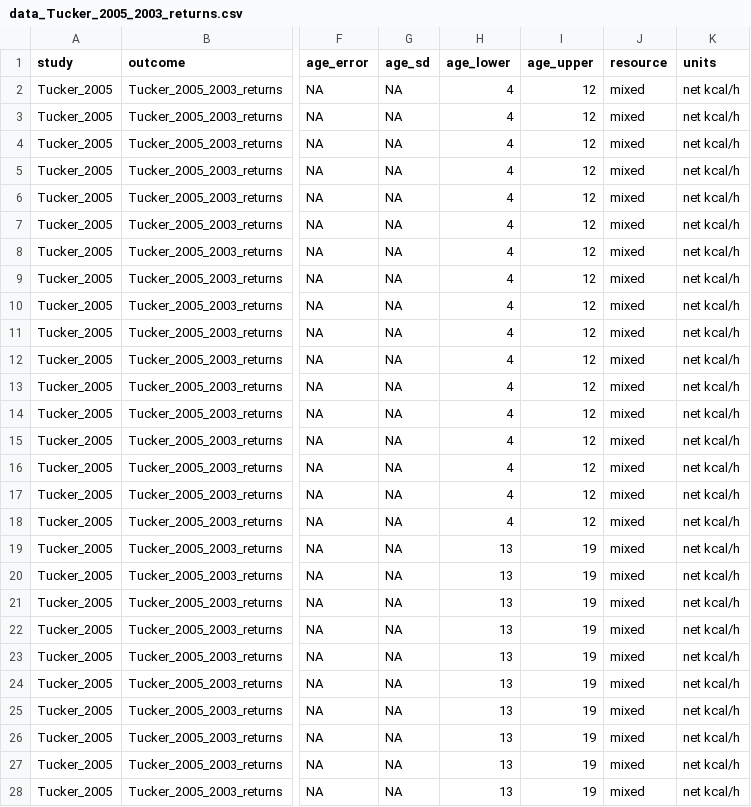
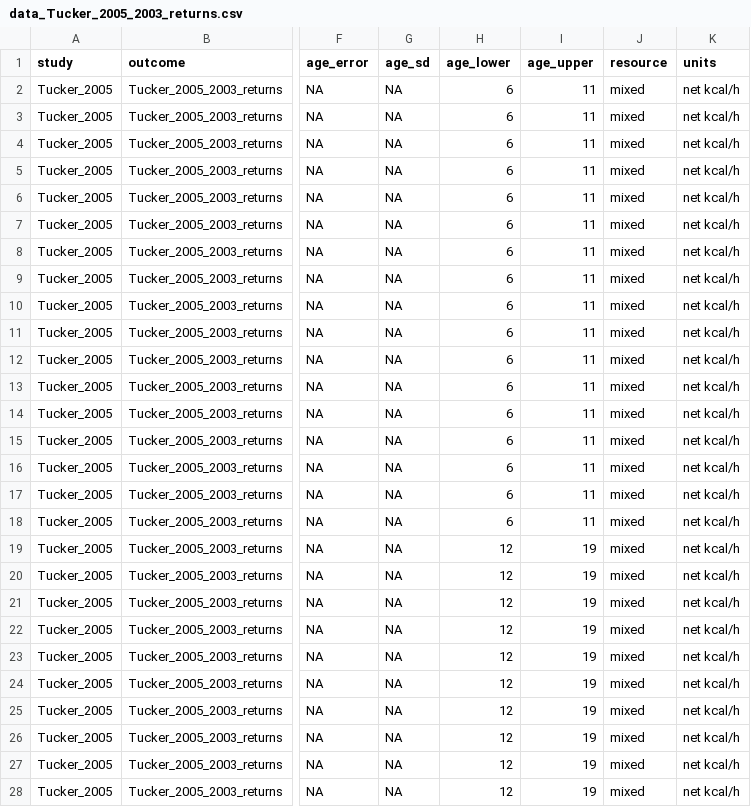
Before and after one commit to erik-ringen/cfr, a CSV file: paper_data/Tucker_2005/2003_returns/data_Tucker_2005_2003_returns.csv, drawn as a sheet; only a part is shown, gaps mark what is left out; the diff covers the shown part only; the diff names each change by its address in the sheet, - before the commit and + after, or states it on an @@ line.

```diff
--- a/paper_data/Tucker_2005/2003_returns/data_Tucker_2005_2003_returns.csv
+++ b/paper_data/Tucker_2005/2003_returns/data_Tucker_2005_2003_returns.csv
-H2:H18 (age_lower): 4
+H2:H18 (age_lower): 6
-I2:I18 (age_upper): 12
+I2:I18 (age_upper): 11
-H19:H28 (age_lower): 13
+H19:H28 (age_lower): 12
```
Also changed, not shown: 95 edited cells elsewhere in this file, 39 other files.
